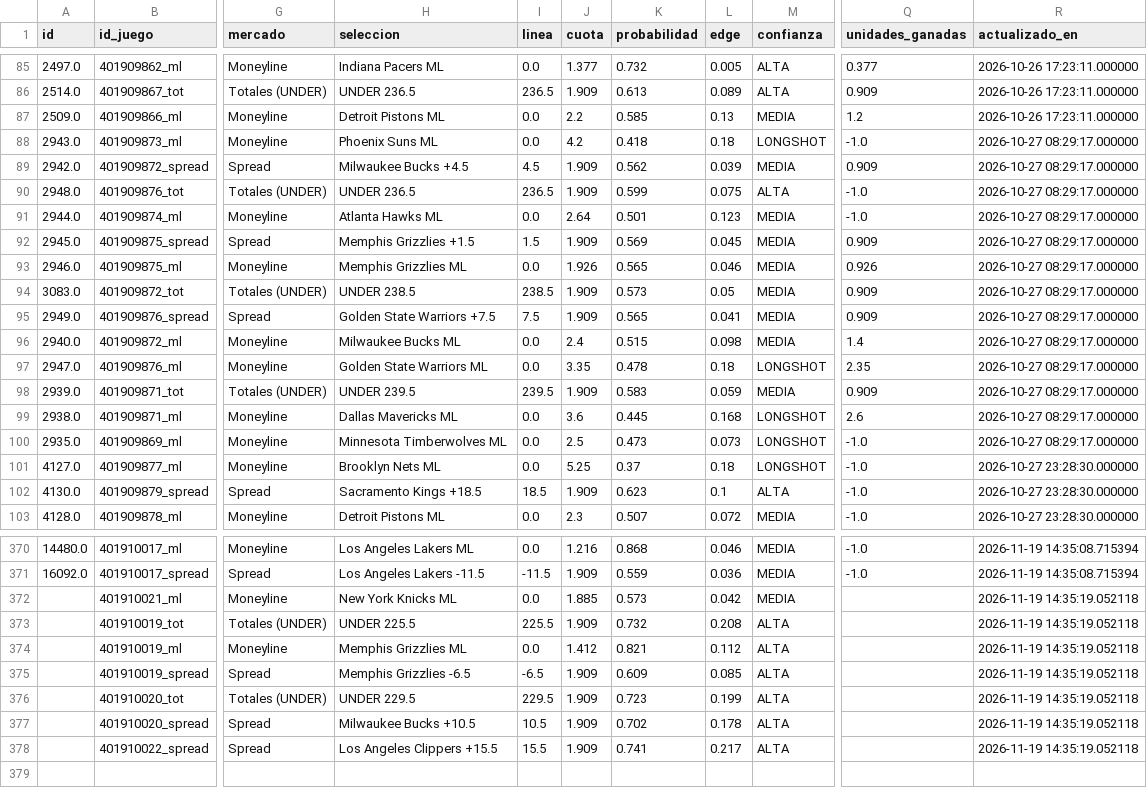
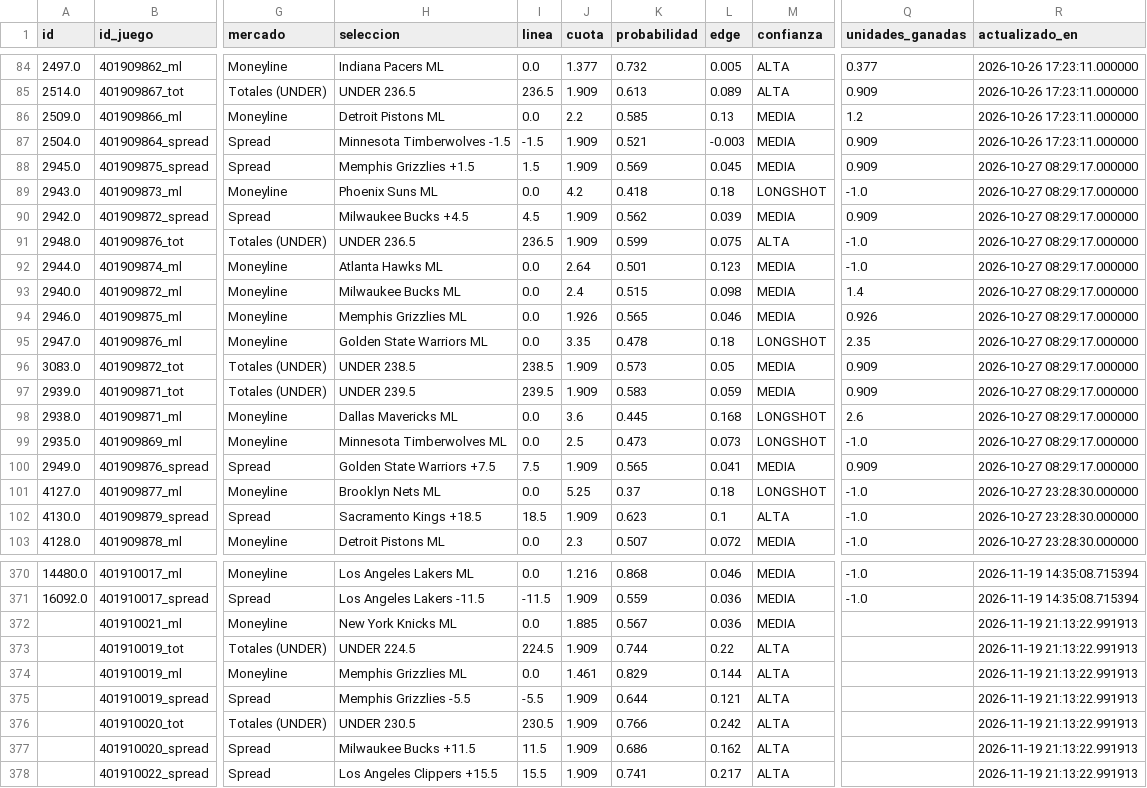
Before and after one commit to RicardoCR72/mlb-ai-predictor, a CSV file: data/nba/processed/historial_picks_nba.csv, drawn as a sheet; only a part is shown, gaps mark what is left out; the diff covers the shown part only; the diff names each change by its address in the sheet, - before the commit and + after, or states it on an @@ line.

```diff
--- a/data/nba/processed/historial_picks_nba.csv
+++ b/data/nba/processed/historial_picks_nba.csv
@@ row 78 moved to row 87: 2504.0 @@
@@ row 92 moved to row 88: 2945.0 @@
@@ row 96 moved to row 93: 2940.0 @@
@@ row 97 moved to row 95: 2947.0 @@
@@ row 95 moved to row 100: 2949.0 @@
-K372 (probabilidad): 0.573
+K372 (probabilidad): 0.567
-L372 (edge): 0.042
+L372 (edge): 0.036
-R372:R378 (actualizado_en): 2026-11-19 14:35:19.052118
+R372:R378 (actualizado_en): 2026-11-19 21:13:22.991913
-H373 (seleccion): UNDER 225.5
+H373 (seleccion): UNDER 224.5
-I373 (linea): 225.5
+I373 (linea): 224.5
-K373 (probabilidad): 0.732
+K373 (probabilidad): 0.744
-L373 (edge): 0.208
+L373 (edge): 0.22
-J374 (cuota): 1.412
+J374 (cuota): 1.461
-K374 (probabilidad): 0.821
+K374 (probabilidad): 0.829
-L374 (edge): 0.112
+L374 (edge): 0.144
-H375 (seleccion): Memphis Grizzlies -6.5
+H375 (seleccion): Memphis Grizzlies -5.5
-I375 (linea): -6.5
+I375 (linea): -5.5
-K375 (probabilidad): 0.609
+K375 (probabilidad): 0.644
-L375 (edge): 0.085
+L375 (edge): 0.121
-H376 (seleccion): UNDER 229.5
+H376 (seleccion): UNDER 230.5
-I376 (linea): 229.5
+I376 (linea): 230.5
-K376 (probabilidad): 0.723
+K376 (probabilidad): 0.766
-L376 (edge): 0.199
+L376 (edge): 0.242
-H377 (seleccion): Milwaukee Bucks +10.5
+H377 (seleccion): Milwaukee Bucks +11.5
-I377 (linea): 10.5
+I377 (linea): 11.5
-K377 (probabilidad): 0.702
+K377 (probabilidad): 0.686
-L377 (edge): 0.178
+L377 (edge): 0.162
```
Also changed, not shown: 99 moved rows elsewhere in this file, 5 other files.
